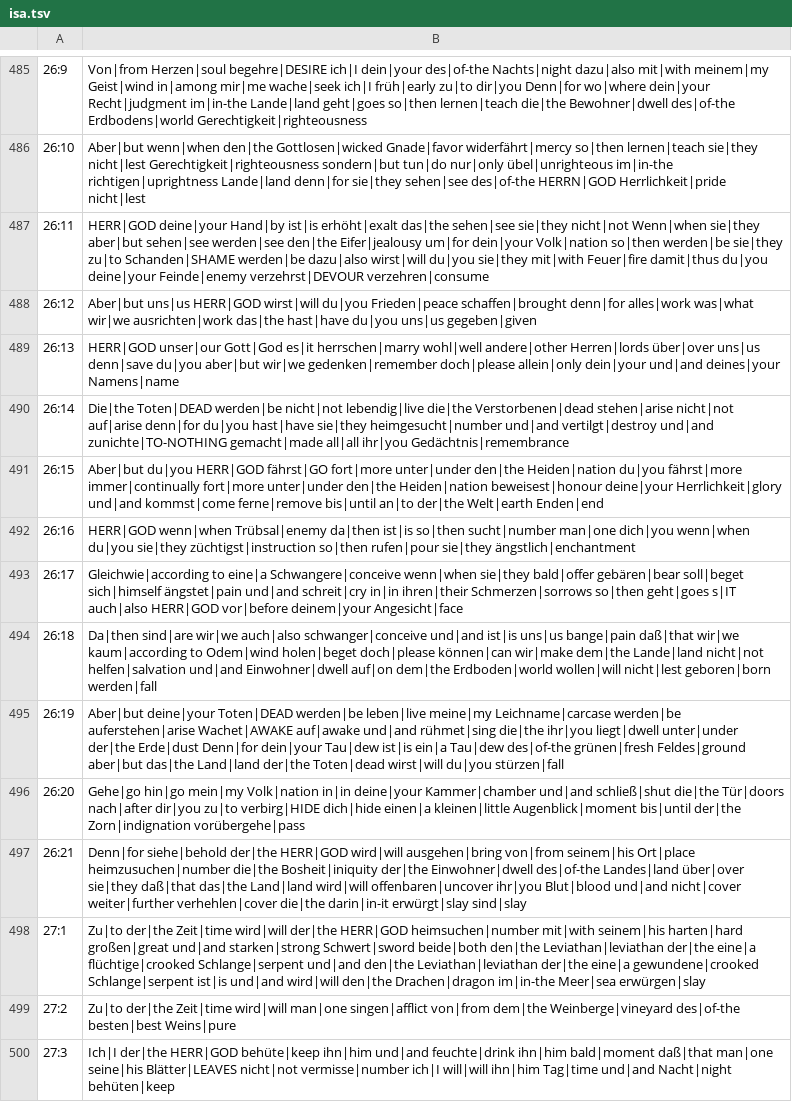
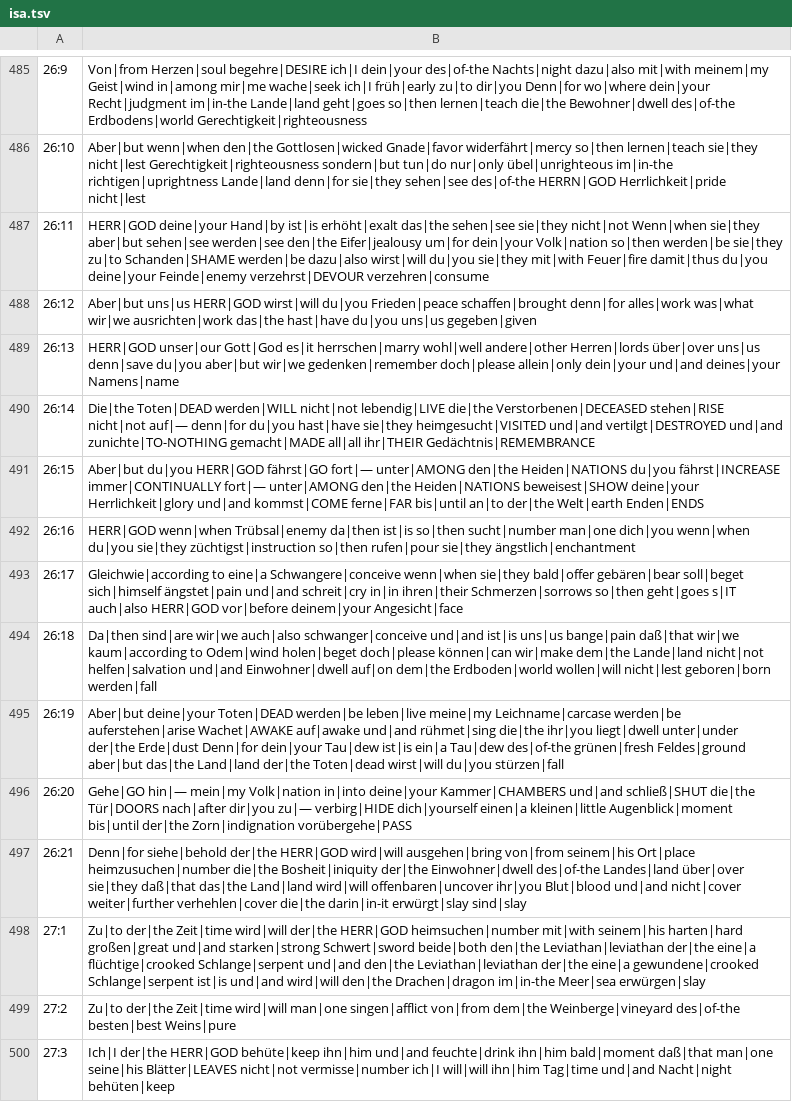
Before and after one commit to andrew-brook-rad/lexibridge, a TSV file: tools/interlinear/output/isa.tsv, drawn as a sheet; only a part is shown, gaps mark what is left out; the diff covers the shown part only.

```diff
--- a/tools/interlinear/output/isa.tsv
+++ b/tools/interlinear/output/isa.tsv
@@ -489,4 +489,4 @@
 26:13	HERR|GOD unser|our Gott|God es|it herrschen|marry wohl|well andere|other Herren|lords über|over uns|us denn|save du|you aber|but wir|we gedenken|remember doch|please allein|only dein|your und|and deines|your Namens|name
-26:14	Die|the Toten|DEAD werden|be nicht|not lebendig|live die|the Verstorbenen|dead stehen|arise nicht|not auf|arise denn|for du|you hast|have sie|they heimgesucht|number und|and vertilgt|destroy und|and zunichte|TO-NOTHING gemacht|made all|all ihr|you Gedächtnis|remembrance
-26:15	Aber|but du|you HERR|GOD fährst|GO fort|more unter|under den|the Heiden|nation du|you fährst|more immer|continually fort|more unter|under den|the Heiden|nation beweisest|honour deine|your Herrlichkeit|glory und|and kommst|come ferne|remove bis|until an|to der|the Welt|earth Enden|end
+26:14	Die|the Toten|DEAD werden|WILL nicht|not lebendig|LIVE die|the Verstorbenen|DECEASED stehen|RISE nicht|not auf|— denn|for du|you hast|have sie|they heimgesucht|VISITED und|and vertilgt|DESTROYED und|and zunichte|TO-NOTHING gemacht|MADE all|all ihr|THEIR Gedächtnis|REMEMBRANCE
+26:15	Aber|but du|you HERR|GOD fährst|GO fort|— unter|AMONG den|the Heiden|NATIONS du|you fährst|INCREASE immer|CONTINUALLY fort|— unter|AMONG den|the Heiden|NATIONS beweisest|SHOW deine|your Herrlichkeit|glory und|and kommst|COME ferne|FAR bis|until an|to der|the Welt|earth Enden|ENDS
 26:16	HERR|GOD wenn|when Trübsal|enemy da|then ist|is so|then sucht|number man|one dich|you wenn|when du|you sie|they züchtigst|instruction so|then rufen|pour sie|they ängstlich|enchantment
@@ -495,3 +495,3 @@
 26:19	Aber|but deine|your Toten|DEAD werden|be leben|live meine|my Leichname|carcase werden|be auferstehen|arise Wachet|AWAKE auf|awake und|and rühmet|sing die|the ihr|you liegt|dwell unter|under der|the Erde|dust Denn|for dein|your Tau|dew ist|is ein|a Tau|dew des|of-the grünen|fresh Feldes|ground aber|but das|the Land|land der|the Toten|dead wirst|will du|you stürzen|fall
-26:20	Gehe|go hin|go mein|my Volk|nation in|in deine|your Kammer|chamber und|and schließ|shut die|the Tür|doors nach|after dir|you zu|to verbirg|HIDE dich|hide einen|a kleinen|little Augenblick|moment bis|until der|the Zorn|indignation vorübergehe|pass
+26:20	Gehe|GO hin|— mein|my Volk|nation in|into deine|your Kammer|CHAMBERS und|and schließ|SHUT die|the Tür|DOORS nach|after dir|you zu|— verbirg|HIDE dich|yourself einen|a kleinen|little Augenblick|moment bis|until der|the Zorn|indignation vorübergehe|PASS
 26:21	Denn|for siehe|behold der|the HERR|GOD wird|will ausgehen|bring von|from seinem|his Ort|place heimzusuchen|number die|the Bosheit|iniquity der|the Einwohner|dwell des|of-the Landes|land über|over sie|they daß|that das|the Land|land wird|will offenbaren|uncover ihr|you Blut|blood und|and nicht|cover weiter|further verhehlen|cover die|the darin|in-it erwürgt|slay sind|slay
```
Also changed, not shown: 12 edited cells elsewhere in this file.
